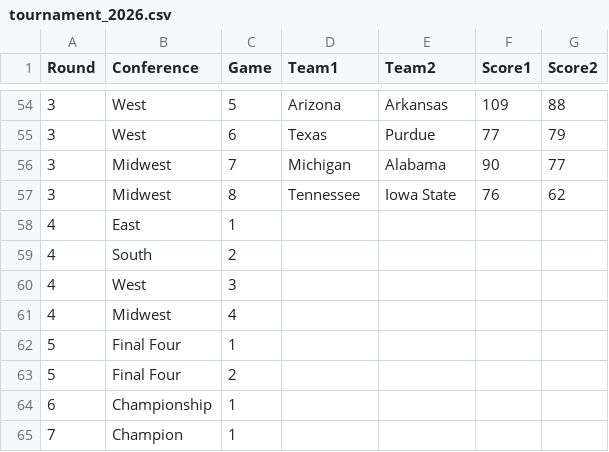
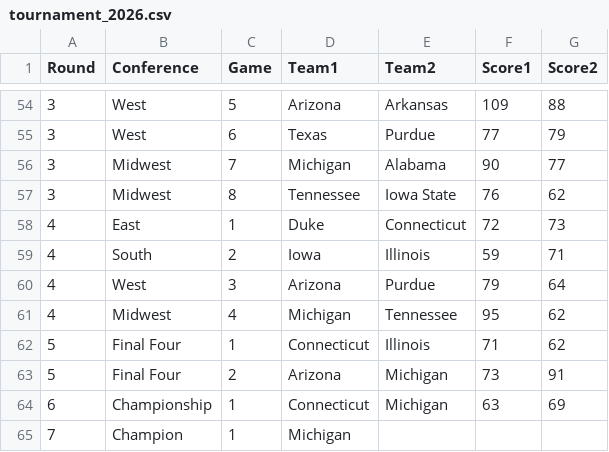
Before and after one commit to empty-labs/college-hoops, a CSV file: Data/Tournaments/tournament_2026.csv, drawn as a sheet; only a part is shown, gaps mark what is left out.

Commit message:
Finalized 2026 tournament

```diff
--- a/Data/Tournaments/tournament_2026.csv
+++ b/Data/Tournaments/tournament_2026.csv
@@ -57,9 +57,9 @@
 3,Midwest,8,Tennessee,Iowa State,76,62
-4,East,1,,,,
-4,South,2,,,,
-4,West,3,,,,
-4,Midwest,4,,,,
-5,Final Four,1,,,,
-5,Final Four,2,,,,
-6,Championship,1,,,,
-7,Champion,1,,,,
+4,East,1,Duke,Connecticut,72,73
+4,South,2,Iowa,Illinois,59,71
+4,West,3,Arizona,Purdue,79,64
+4,Midwest,4,Michigan,Tennessee,95,62
+5,Final Four,1,Connecticut,Illinois,71,62
+5,Final Four,2,Arizona,Michigan,73,91
+6,Championship,1,Connecticut,Michigan,63,69
+7,Champion,1,Michigan,,,
```
